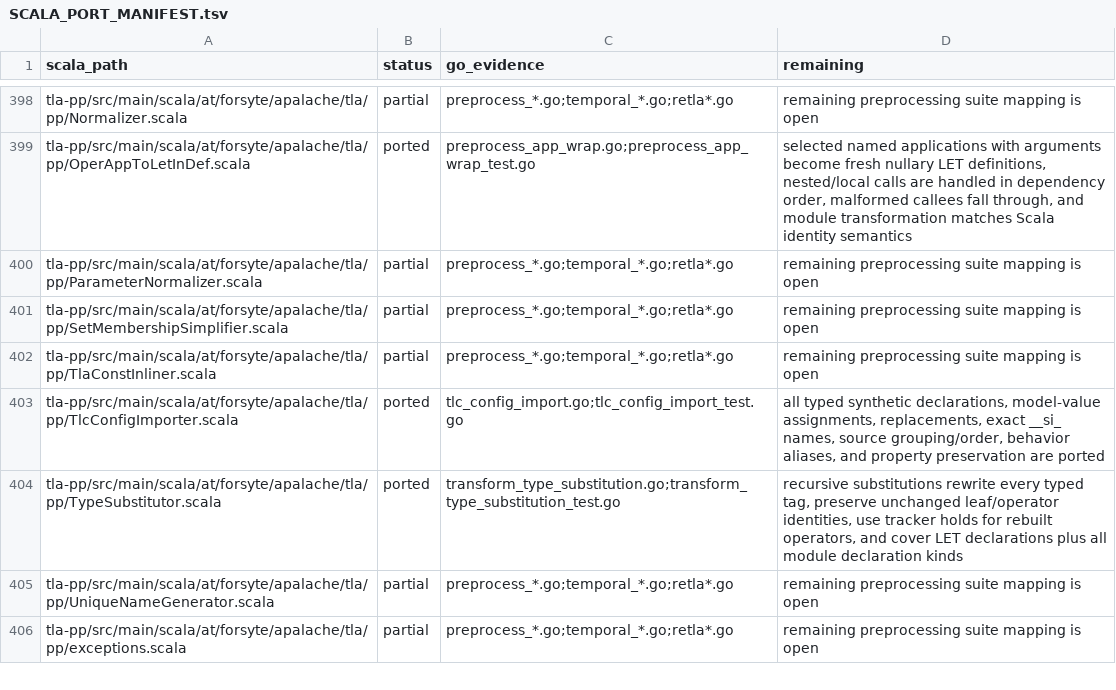
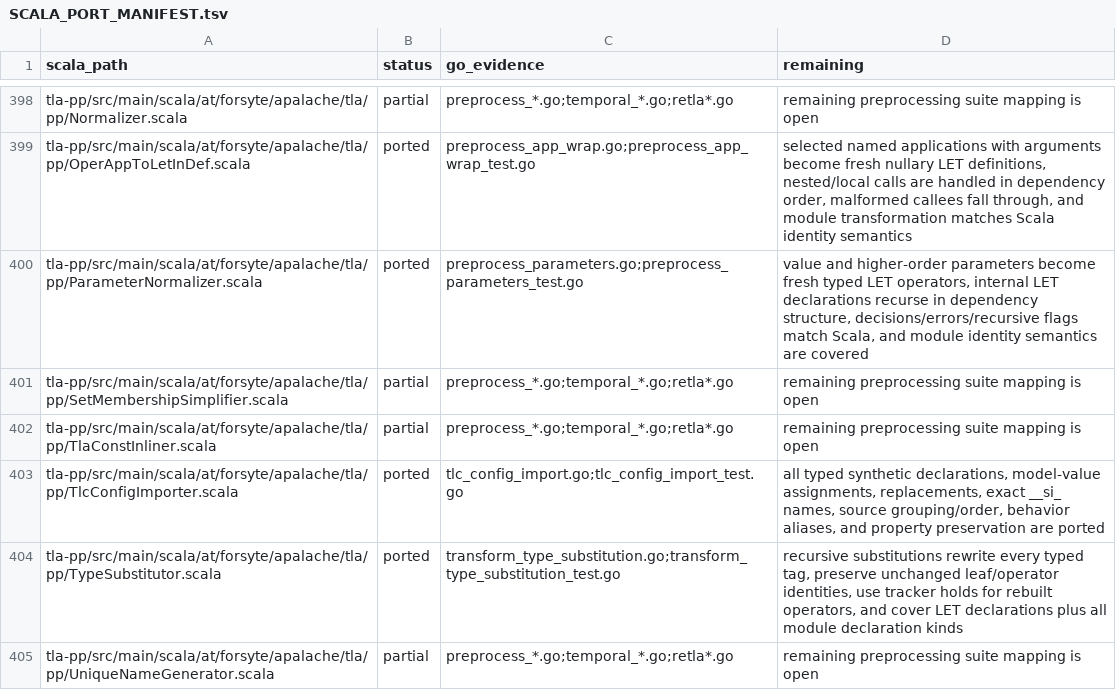
Before and after one commit to glycerine/apalache-go, a TSV file: pkg/SCALA_PORT_MANIFEST.tsv, drawn as a sheet; only a part is shown, gaps mark what is left out; the shorter side is filled out with more unchanged rows.

Commit message:
complete parameter normalizer port

```diff
--- a/pkg/SCALA_PORT_MANIFEST.tsv
+++ b/pkg/SCALA_PORT_MANIFEST.tsv
@@ -399,3 +399,3 @@ tla-pp/src/main/scala/at/forsyte/apalache/tla/pp/Normalizer.scala	partial	prepro
 tla-pp/src/main/scala/at/forsyte/apalache/tla/pp/OperAppToLetInDef.scala	ported	preprocess_app_wrap.go;preprocess_app_wrap_test.go	selected named applications with arguments become fresh nullary LET definitions, nested/local calls are handled in dependency order, malformed callees fall through, and module transformation matches Scala identity semantics
-tla-pp/src/main/scala/at/forsyte/apalache/tla/pp/ParameterNormalizer.scala	partial	preprocess_*.go;temporal_*.go;retla*.go	remaining preprocessing suite mapping is open
+tla-pp/src/main/scala/at/forsyte/apalache/tla/pp/ParameterNormalizer.scala	ported	preprocess_parameters.go;preprocess_parameters_test.go	value and higher-order parameters become fresh typed LET operators, internal LET declarations recurse in dependency structure, decisions/errors/recursive flags match Scala, and module identity semantics are covered
 tla-pp/src/main/scala/at/forsyte/apalache/tla/pp/SetMembershipSimplifier.scala	partial	preprocess_*.go;temporal_*.go;retla*.go	remaining preprocessing suite mapping is open
```
Also changed, not shown: pkg/SCALA_TEST_MANIFEST.tsv, 2 other files.
